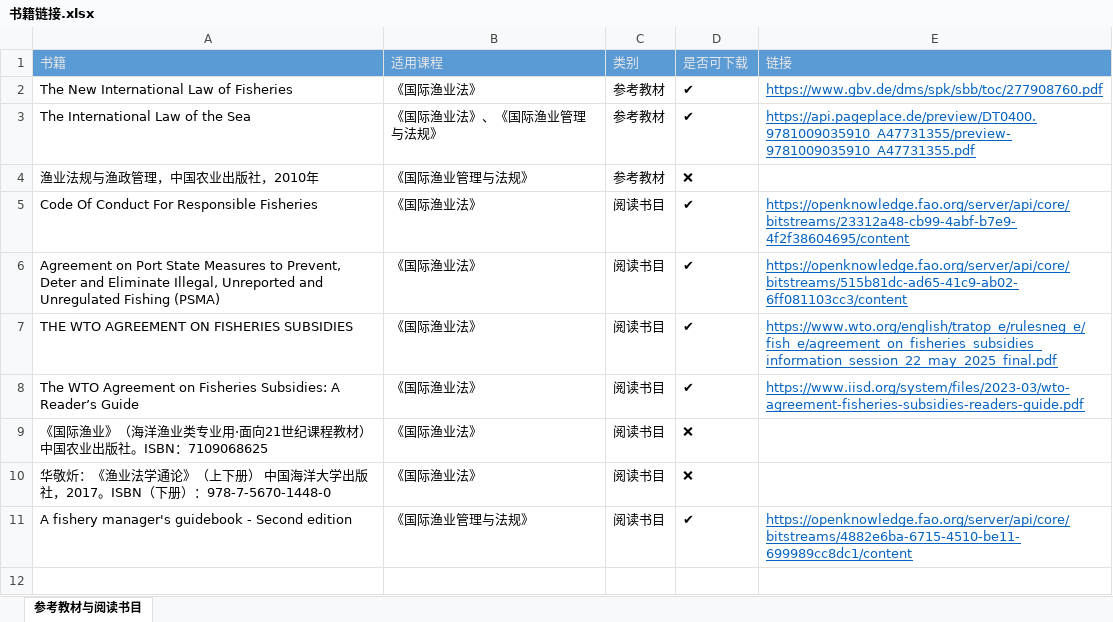
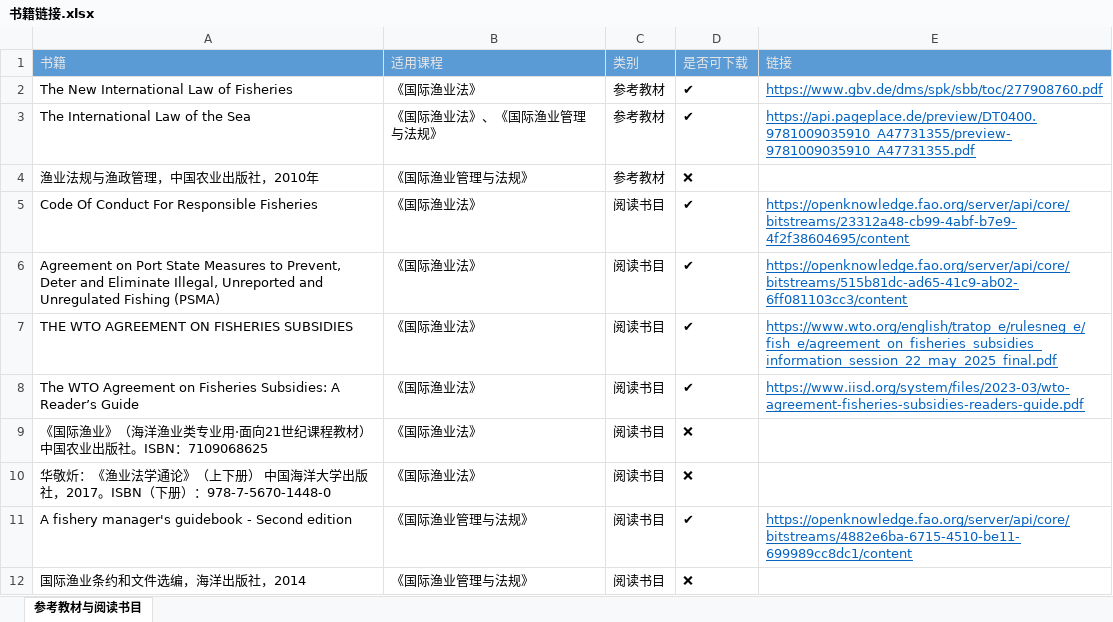
Before and after one commit to comet-7x/My-NoteBook, an Excel workbook: Daily-Task-List/Knowledge_Base/WTO-IOTC/教学大纲/相关书籍/书籍链接.xlsx, sheet 参考教材与阅读书目, drawn as a sheet; values as stored, in another font and other column widths than the file's, no borders; the diff names each change by its address in the sheet, - before the commit and + after, or states it on an @@ line.

Commit message:
vault backup: 2026-07-03 17:14:36

```diff
--- a/Daily-Task-List/Knowledge_Base/WTO-IOTC/教学大纲/相关书籍/书籍链接.xlsx (sheet 参考教材与阅读书目)
+++ b/Daily-Task-List/Knowledge_Base/WTO-IOTC/教学大纲/相关书籍/书籍链接.xlsx (sheet 参考教材与阅读书目)
+row 12: 国际渔业条约和文件选编，海洋出版社，2014 | 《国际渔业管理与法规》 | 阅读书目 | ❌
```
